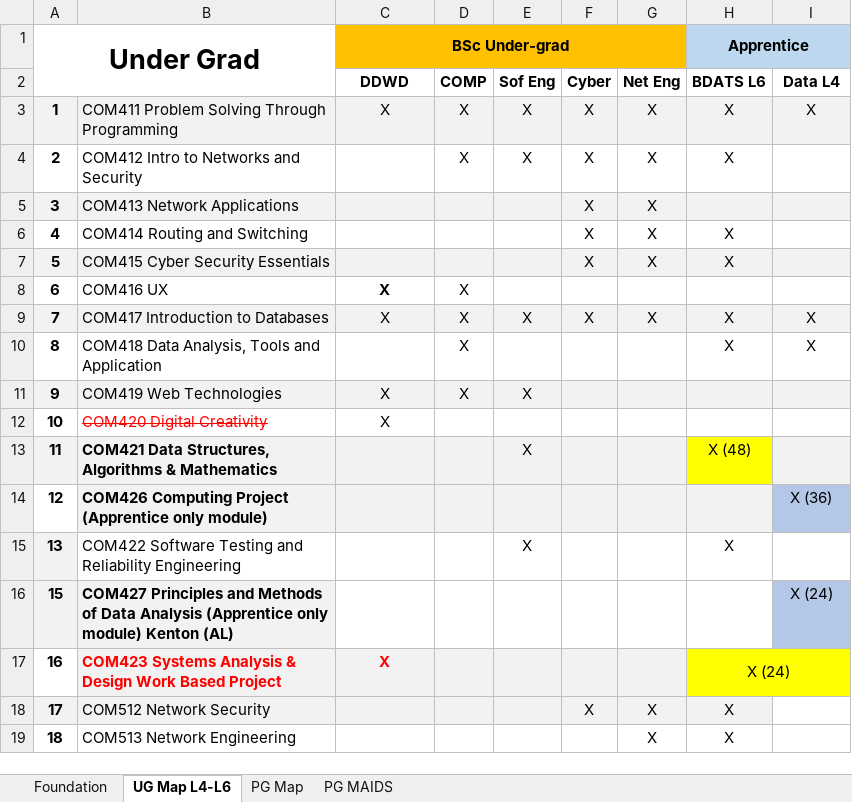
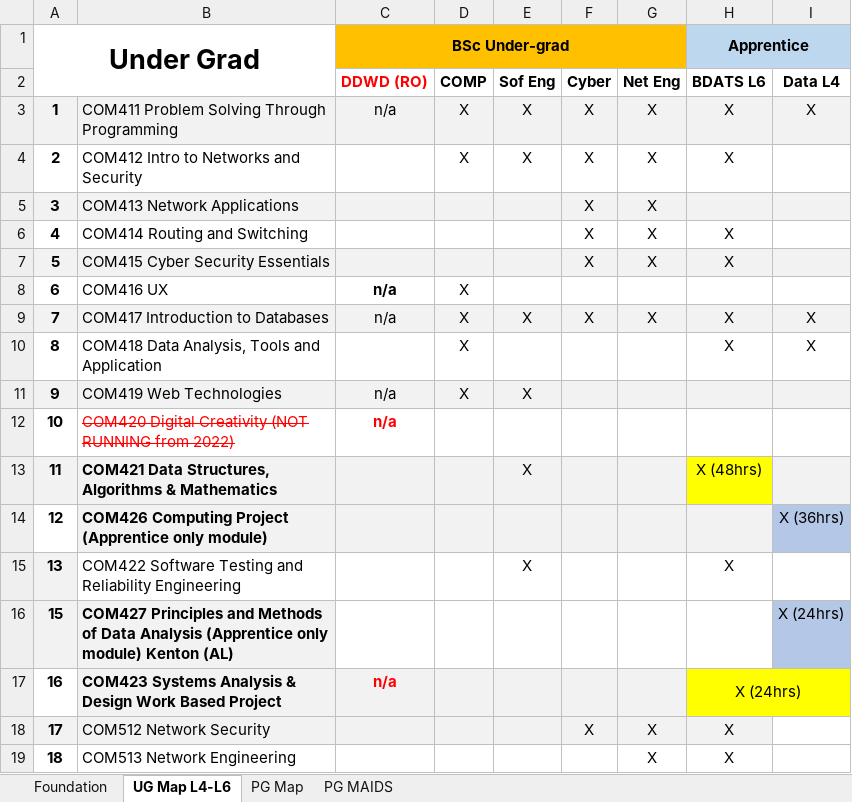
Before and after one commit to martinsolent/solent_store, an Excel workbook: docs/Comp_Module_Map_2022_V5.xlsx, sheet UG Map L4-L6, drawn as a sheet; only a part is shown; values as stored, in another font and other column widths than the file's, no borders; the diff covers the shown part only; the diff names each change by its address in the sheet, - before the commit and + after, or states it on an @@ line.

```diff
--- a/docs/Comp_Module_Map_2022_V5.xlsx (sheet UG Map L4-L6)
+++ b/docs/Comp_Module_Map_2022_V5.xlsx (sheet UG Map L4-L6)
-C2 (BSc Under-grad): DDWD
+C2 (BSc Under-grad): DDWD (RO)
-C2 text colour: black
+C2 text colour: #FF0000
-C3 (BSc Under-grad): X
+C3 (BSc Under-grad): n/a
-C8:C9 (BSc Under-grad): X
+C8:C9 (BSc Under-grad): n/a
-C11:C12 (BSc Under-grad): X
+C11:C12 (BSc Under-grad): n/a
-B12: COM420 Digital Creativity
+B12: COM420 Digital Creativity (NOT RUNNING from 2022)
@@ C12 bold: off → on, text colour: black → #FF0000 @@
-H13 (Apprentice): X (48)
+H13 (Apprentice): X (48hrs)
-I14: X (36)
+I14: X (36hrs)
-I16: X (24)
+I16: X (24hrs)
-B17 text colour: #FF0000
+B17 text colour: black
-C17 (BSc Under-grad): X
+C17 (BSc Under-grad): n/a
-H17 (Apprentice): X (24)
+H17 (Apprentice): X (24hrs)
```
Also changed, not shown: 10 edited cells and cell formats elsewhere in this sheet, sheet PG Map, docs/comp_student_numbers_2022.xlsx.
